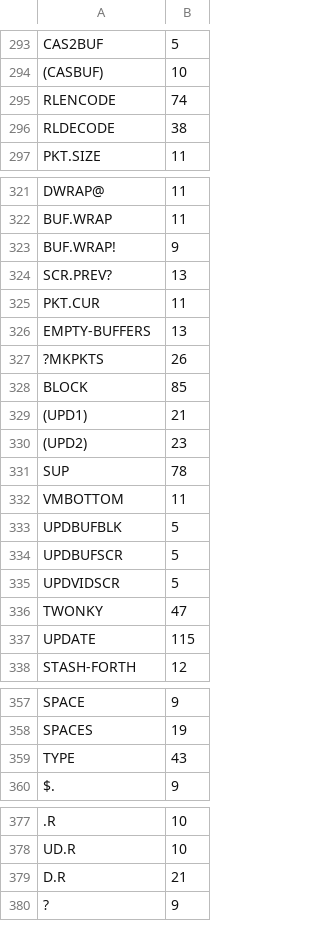
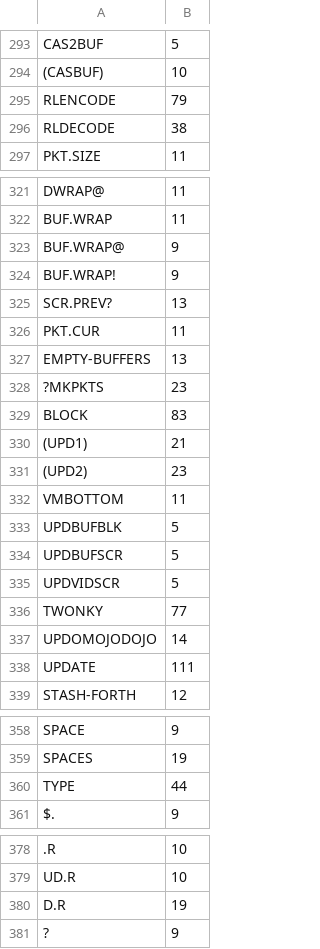
Before and after one commit to chitselb/pettil, a CSV file: docs/sizes.csv, drawn as a sheet; only a part is shown, gaps mark what is left out; removed rows and columns are numbered as before the commit, all else as after; the diff covers the shown part only; the diff names each change by its address in the sheet, - before the commit and + after, or states it on an @@ line.

```diff
--- a/docs/sizes.csv
+++ b/docs/sizes.csv
-B295: 74
+B295: 79
+row 323: BUF.WRAP@ | 9
-B328: 26
+B328: 23
-B329: 85
+B329: 83
-row 331: SUP | 78
-B336: 47
+B336: 77
+row 337: UPDOMOJODOJO | 14
-B338: 115
+B338: 111
-B360: 43
+B360: 44
-B380: 21
+B380: 19
```
Also changed, not shown: 2 edited cells elsewhere in this file, 9 other files.
